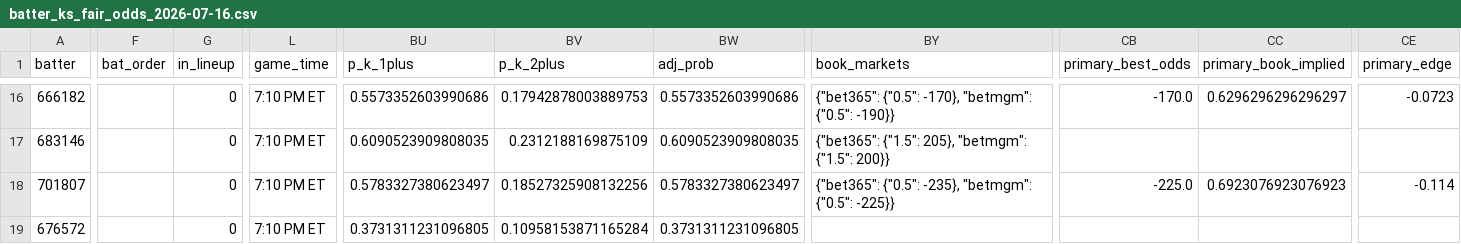
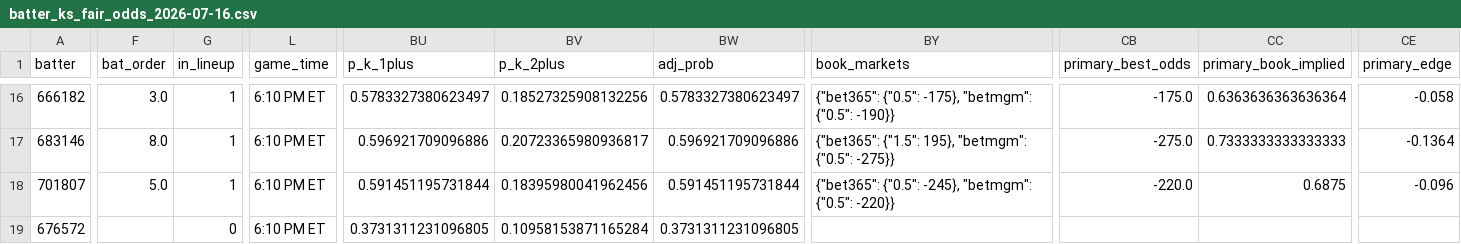
Before and after one commit to cryptobatmanEV/mlb-prop-engine, a CSV file: data/outputs/batter_ks_fair_odds_2026-07-16.csv, drawn as a sheet; only a part is shown, gaps mark what is left out; the diff covers the shown part only; the diff names each change by its address in the sheet, - before the commit and + after, or states it on an @@ line.

```diff
--- a/data/outputs/batter_ks_fair_odds_2026-07-16.csv
+++ b/data/outputs/batter_ks_fair_odds_2026-07-16.csv
-F16 (bat_order): (empty)
+F16 (bat_order): 3.0
-G16:G18 (in_lineup): 0
+G16:G18 (in_lineup): 1
-L16:L19 (game_time): 7:10 PM ET
+L16:L19 (game_time): 6:10 PM ET
-BU16 (p_k_1plus): 0.5573352603990686
+BU16 (p_k_1plus): 0.5783327380623497
-BV16 (p_k_2plus): 0.17942878003889753
+BV16 (p_k_2plus): 0.18527325908132256
-BW16 (adj_prob): 0.5573352603990686
+BW16 (adj_prob): 0.5783327380623497
-BY16 (book_markets): {"bet365": {"0.5": -170}, "betmgm": {"0.5":…
+BY16 (book_markets): {"bet365": {"0.5": -175}, "betmgm": {"0.5":…
-CB16 (primary_best_odds): -170.0
+CB16 (primary_best_odds): -175.0
-CC16 (primary_book_implied): 0.6296296296296297
+CC16 (primary_book_implied): 0.6363636363636364
-CE16 (primary_edge): -0.0723
+CE16 (primary_edge): -0.058
-F17 (bat_order): (empty)
+F17 (bat_order): 8.0
-BU17 (p_k_1plus): 0.6090523909808035
+BU17 (p_k_1plus): 0.596921709096886
-BV17 (p_k_2plus): 0.2312188169875109
+BV17 (p_k_2plus): 0.20723365980936817
-BW17 (adj_prob): 0.6090523909808035
+BW17 (adj_prob): 0.596921709096886
-BY17 (book_markets): {"bet365": {"1.5": 205}, "betmgm": {"1.5": 200}}
+BY17 (book_markets): {"bet365": {"1.5": 195}, "betmgm": {"0.5": -275}}
-CB17 (primary_best_odds): (empty)
+CB17 (primary_best_odds): -275.0
-CC17 (primary_book_implied): (empty)
+CC17 (primary_book_implied): 0.7333333333333333
-CE17 (primary_edge): (empty)
+CE17 (primary_edge): -0.1364
-F18 (bat_order): (empty)
+F18 (bat_order): 5.0
-BU18 (p_k_1plus): 0.5783327380623497
+BU18 (p_k_1plus): 0.591451195731844
-BV18 (p_k_2plus): 0.18527325908132256
+BV18 (p_k_2plus): 0.18395980041962456
-BW18 (adj_prob): 0.5783327380623497
+BW18 (adj_prob): 0.591451195731844
-BY18 (book_markets): {"bet365": {"0.5": -235}, "betmgm": {"0.5": -225}}
+BY18 (book_markets): {"bet365": {"0.5": -245}, "betmgm": {"0.5": -220}}
-CB18 (primary_best_odds): -225.0
+CB18 (primary_best_odds): -220.0
-CC18 (primary_book_implied): 0.6923076923076923
+CC18 (primary_book_implied): 0.6875
-CE18 (primary_edge): -0.114
+CE18 (primary_edge): -0.096
```
Also changed, not shown: 102 edited cells elsewhere in this file, data/outputs/fair_odds_2026-07-16.csv, data/outputs/hits_fair_odds_2026-07-16.csv, 1 other file.
